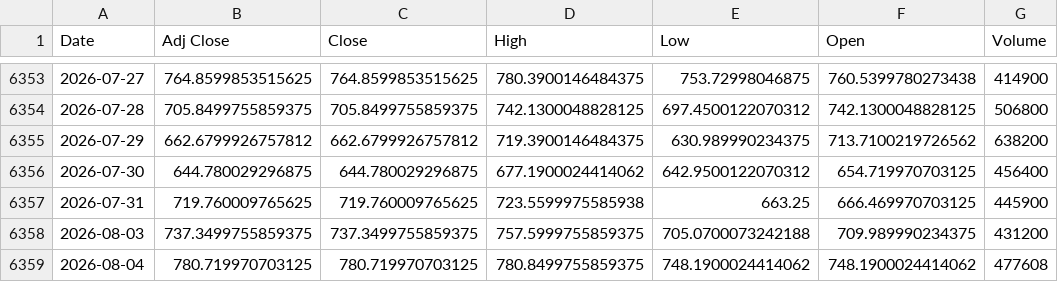
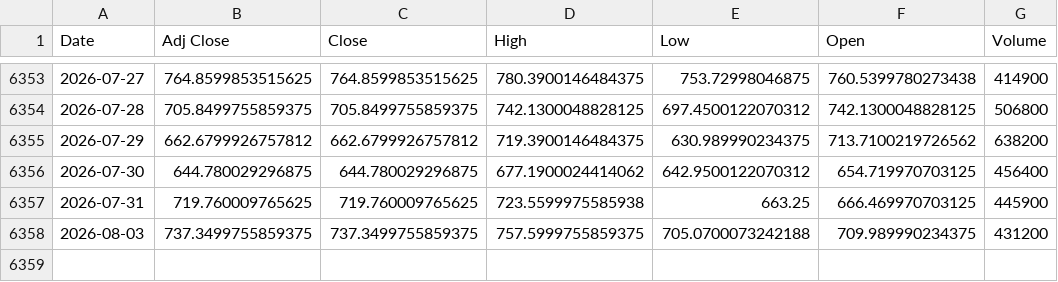
Before and after one commit to khemosu99-bit/overnight-kr, a CSV file: data/raw/KOSDAQ.csv, drawn as a sheet; only a part is shown, gaps mark what is left out.

```diff
--- a/data/raw/KOSDAQ.csv
+++ b/data/raw/KOSDAQ.csv
@@ -6358,2 +6358 @@ Date,Adj Close,Close,High,Low,Open,Volume
 2026-08-03,737.3499755859375,737.3499755859375,757.5999755859375,705.0700073242188,709.989990234375,431200
-2026-08-04,780.719970703125,780.719970703125,780.8499755859375,748.1900024414062,748.1900024414062,477608
```
Also changed, not shown: data/raw/DOW.csv, data/raw/EWY.csv, 34 other files.
